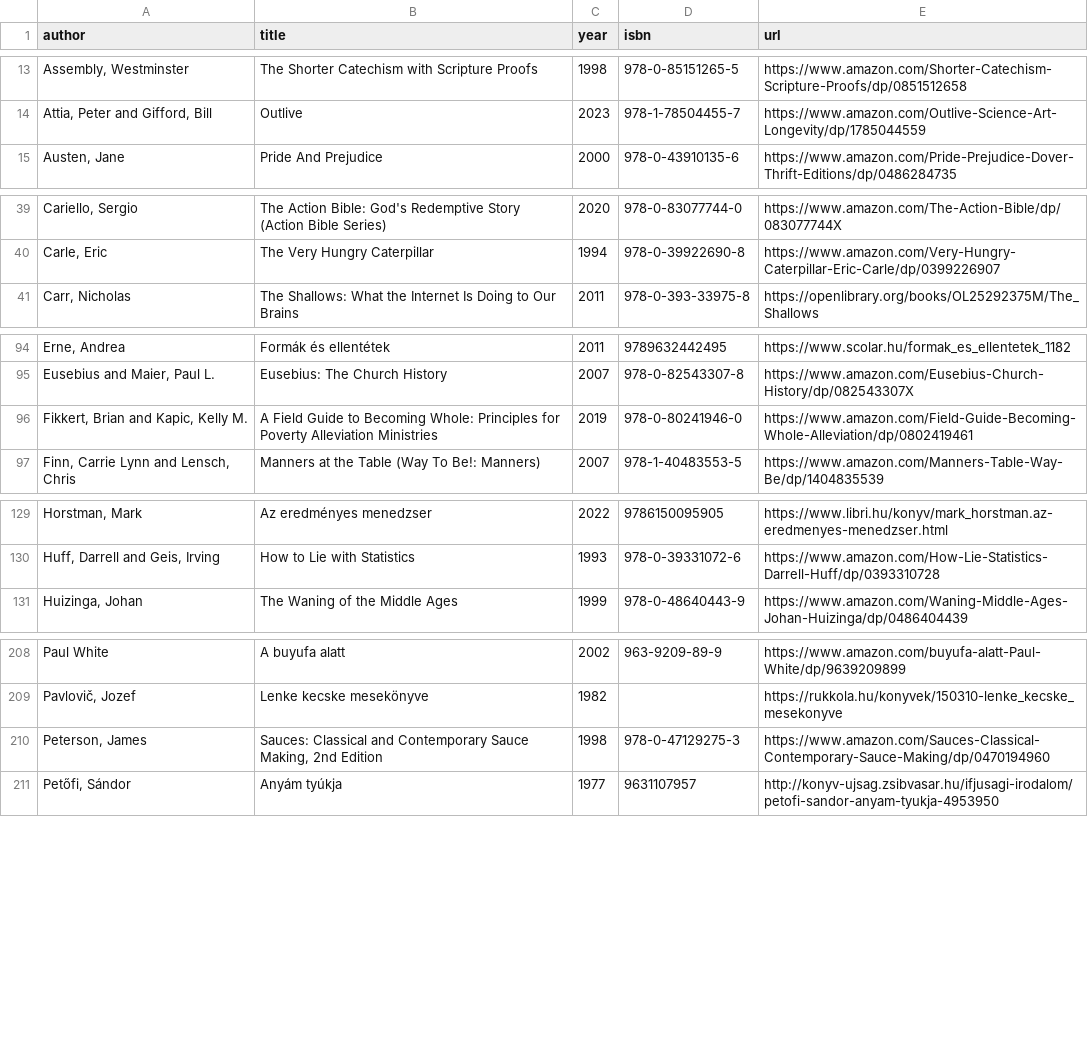
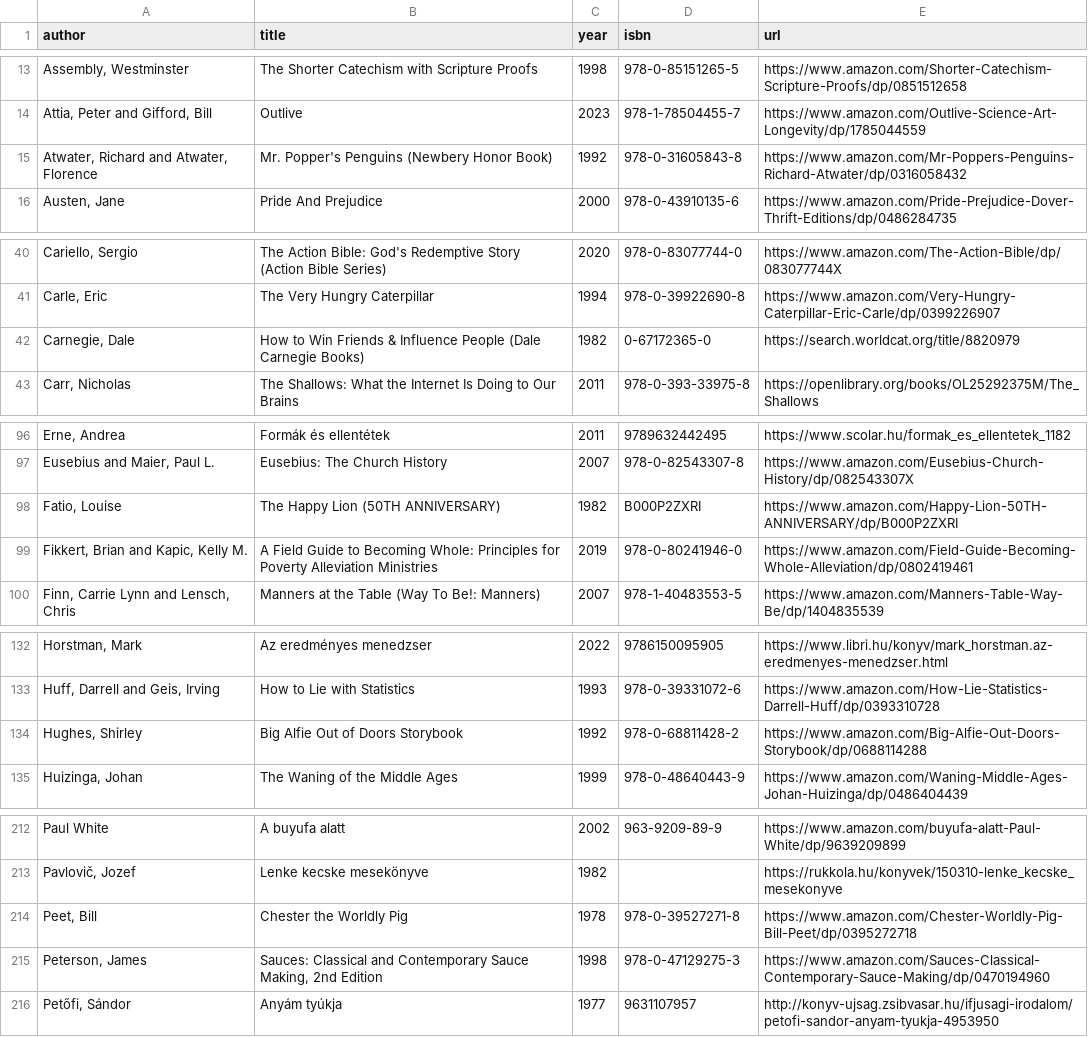
Before and after one commit to vektor8891/notes, a CSV file: _data/books.csv, drawn as a sheet; only a part is shown, gaps mark what is left out; the diff covers the shown part only; the diff names each change by its address in the sheet, - before the commit and + after, or states it on an @@ line.

Commit message:
update books

```diff
--- a/_data/books.csv
+++ b/_data/books.csv
+row 15: Atwater, Richard and Atwater, Florence | Mr. Popper's Penguins (Newbery Honor Book) | 1992 | 978-0-31605843-8 | https://www.amazon.com/Mr-Poppers-Penguins-Richard-Atwater/dp/0316058432
+row 42: Carnegie, Dale | How to Win Friends & Influence People (Dale Carnegie Books) | 1982 | 0-67172365-0 | https://search.worldcat.org/title/8820979
+row 98: Fatio, Louise | The Happy Lion (50TH ANNIVERSARY) | 1982 | B000P2ZXRI | https://www.amazon.com/Happy-Lion-50TH-ANNIVERSARY/dp/B000P2ZXRI
+row 134: Hughes, Shirley | Big Alfie Out of Doors Storybook | 1992 | 978-0-68811428-2 | https://www.amazon.com/Big-Alfie-Out-Doors-Storybook/dp/0688114288
+row 214: Peet, Bill | Chester the Worldly Pig | 1978 | 978-0-39527271-8 | https://www.amazon.com/Chester-Worldly-Pig-Bill-Peet/dp/0395272718
```
Also changed, not shown: 2 added rows elsewhere in this file.
